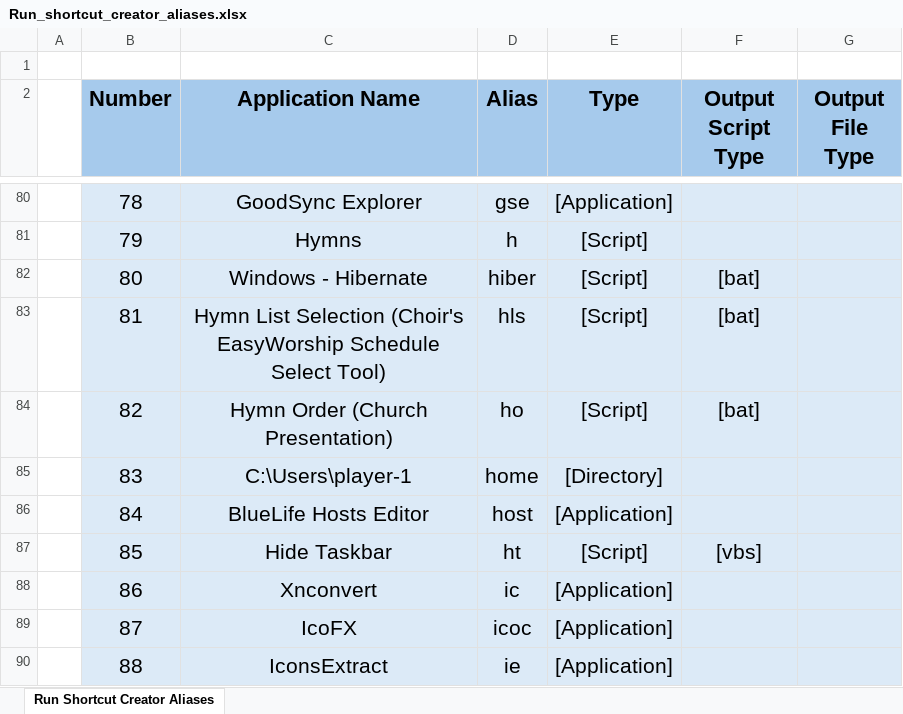
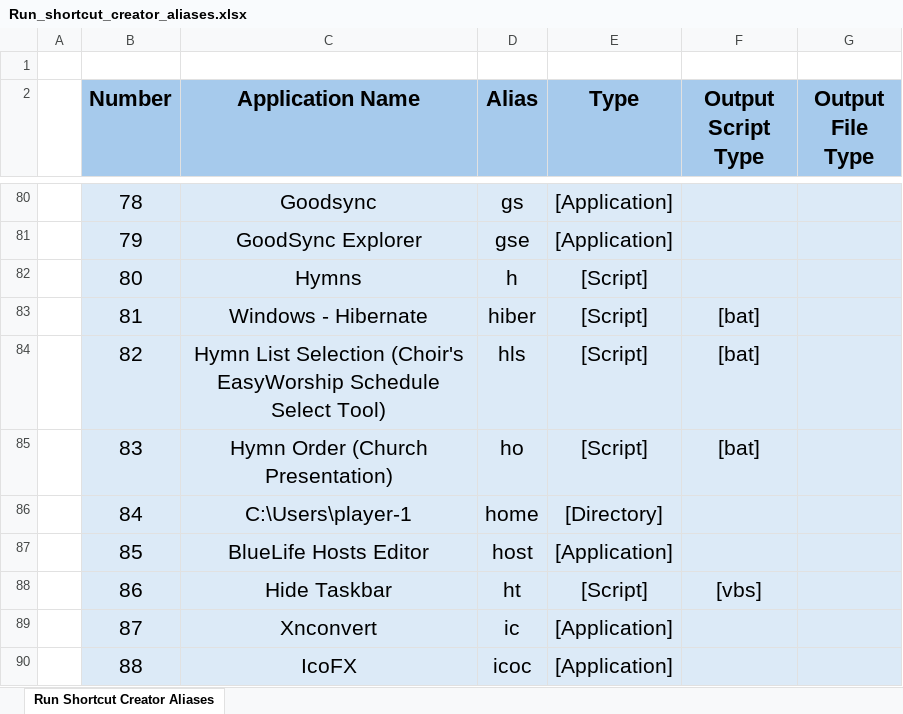
Before and after one commit to plr7edu/win-t, an Excel workbook: Database/Run_shortcut_creator_aliases.xlsx, sheet Run Shortcut Creator Aliases, drawn as a sheet; only a part is shown, gaps mark what is left out; values as stored, in another font and other column widths than the file's, no borders; the diff covers the shown part only; the diff names each change by its address in the sheet, - before the commit and + after, or states it on an @@ line.

Commit message:
Update before New Windows 2025-02-14-18.05.31

```diff
--- a/Database/Run_shortcut_creator_aliases.xlsx (sheet Run Shortcut Creator Aliases)
+++ b/Database/Run_shortcut_creator_aliases.xlsx (sheet Run Shortcut Creator Aliases)
-C80 (Application Name): GoodSync Explorer
+C80 (Application Name): Goodsync
-D80 (Alias): gse
+D80 (Alias): gs
-C81 (Application Name): Hymns
+C81 (Application Name): GoodSync Explorer
-D81 (Alias): h
+D81 (Alias): gse
-E81 (Type): [Script]
+E81 (Type): [Application]
-C82 (Application Name): Windows - Hibernate
+C82 (Application Name): Hymns
-D82 (Alias): hiber
+D82 (Alias): h
-F82 (Output Script Type): [bat]
+F82 (Output Script Type): (empty)
-C83 (Application Name): Hymn List Selection (Choir's EasyWorship Schedule Select Tool)
+C83 (Application Name): Windows - Hibernate
-D83 (Alias): hls
+D83 (Alias): hiber
-C84 (Application Name): Hymn Order (Church Presentation)
+C84 (Application Name): Hymn List Selection (Choir's EasyWorship Schedule Select Tool)
-D84 (Alias): ho
+D84 (Alias): hls
-C85 (Application Name): C:\Users\player-1
+C85 (Application Name): Hymn Order (Church Presentation)
-D85 (Alias): home
+D85 (Alias): ho
-E85 (Type): [Directory]
+E85 (Type): [Script]
-F85 (Output Script Type): (empty)
+F85 (Output Script Type): [bat]
-C86 (Application Name): BlueLife Hosts Editor
+C86 (Application Name): C:\Users\player-1
-D86 (Alias): host
+D86 (Alias): home
-E86 (Type): [Application]
+E86 (Type): [Directory]
-C87 (Application Name): Hide Taskbar
+C87 (Application Name): BlueLife Hosts Editor
-D87 (Alias): ht
+D87 (Alias): host
-E87 (Type): [Script]
+E87 (Type): [Application]
-F87 (Output Script Type): [vbs]
+F87 (Output Script Type): (empty)
-C88 (Application Name): Xnconvert
+C88 (Application Name): Hide Taskbar
-D88 (Alias): ic
+D88 (Alias): ht
-E88 (Type): [Application]
+E88 (Type): [Script]
-F88 (Output Script Type): (empty)
+F88 (Output Script Type): [vbs]
-C89 (Application Name): IcoFX
+C89 (Application Name): Xnconvert
-D89 (Alias): icoc
+D89 (Alias): ic
-C90 (Application Name): IconsExtract
+C90 (Application Name): IcoFX
-D90 (Alias): ie
+D90 (Alias): icoc
```
Also changed, not shown: 2 added rows and 383 edited cells elsewhere in this sheet, 5 other files.
